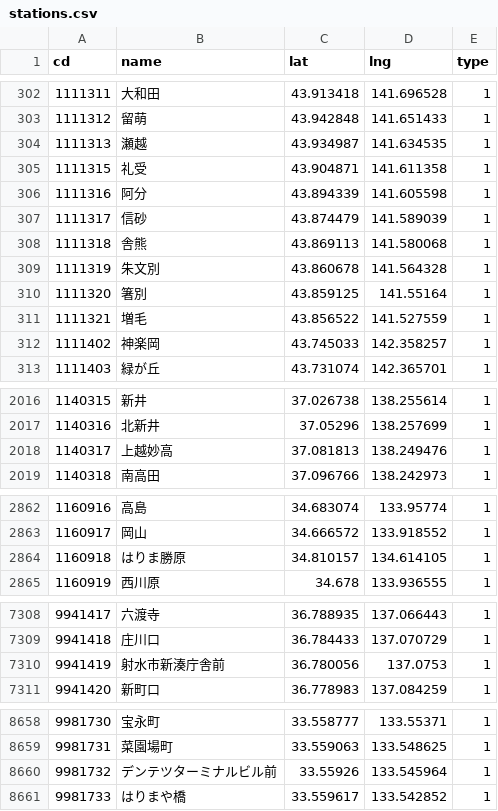
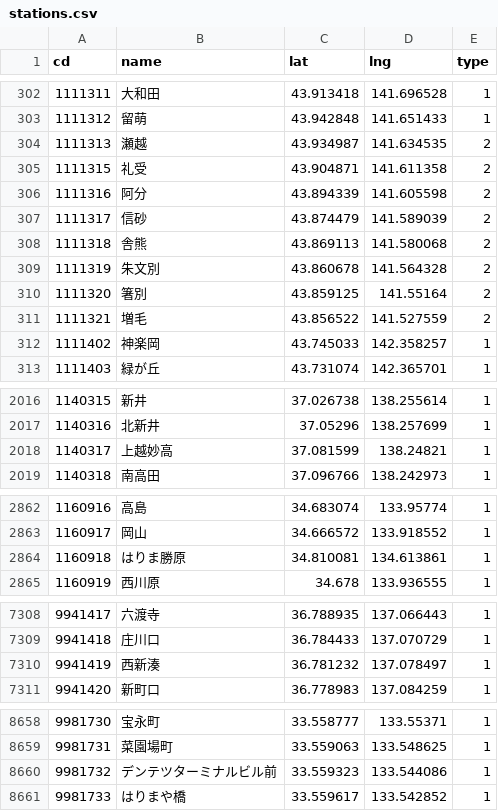
Before and after one commit to shinagaki/ekimemo-map, a CSV file: source/data/stations.csv, drawn as a sheet; only a part is shown, gaps mark what is left out; the diff covers the shown part only.

Commit message:
update stations.csv

```diff
--- a/source/data/stations.csv
+++ b/source/data/stations.csv
@@ -303,10 +303,10 @@ cd,name,lat,lng,type
 1111312,留萌,43.942848,141.651433,1
-1111313,瀬越,43.934987,141.634535,1
-1111315,礼受,43.904871,141.611358,1
-1111316,阿分,43.894339,141.605598,1
-1111317,信砂,43.874479,141.589039,1
-1111318,舎熊,43.869113,141.580068,1
-1111319,朱文別,43.860678,141.564328,1
-1111320,箸別,43.859125,141.55164,1
-1111321,増毛,43.856522,141.527559,1
+1111313,瀬越,43.934987,141.634535,2
+1111315,礼受,43.904871,141.611358,2
+1111316,阿分,43.894339,141.605598,2
+1111317,信砂,43.874479,141.589039,2
+1111318,舎熊,43.869113,141.580068,2
+1111319,朱文別,43.860678,141.564328,2
+1111320,箸別,43.859125,141.55164,2
+1111321,増毛,43.856522,141.527559,2
 1111402,神楽岡,43.745033,142.358257,1
@@ -2017,3 +2017,3 @@ cd,name,lat,lng,type
 1140316,北新井,37.05296,138.257699,1
-1140317,上越妙高,37.081813,138.249476,1
+1140317,上越妙高,37.081599,138.24821,1
 1140318,南高田,37.096766,138.242973,1
@@ -2863,3 +2863,3 @@ cd,name,lat,lng,type
 1160917,岡山,34.666572,133.918552,1
-1160918,はりま勝原,34.810157,134.614105,1
+1160918,はりま勝原,34.810081,134.613861,1
 1160919,西川原,34.678,133.936555,1
@@ -7309,3 +7309,3 @@ cd,name,lat,lng,type
 9941418,庄川口,36.784433,137.070729,1
-9941419,射水市新湊庁舎前,36.780056,137.0753,1
+9941419,西新湊,36.781232,137.078497,1
 9941420,新町口,36.778983,137.084259,1
@@ -8659,3 +8659,3 @@ cd,name,lat,lng,type
 9981731,菜園場町,33.559063,133.548625,1
-9981732,デンテツターミナルビル前,33.55926,133.545964,1
+9981732,デンテツターミナルビル前,33.559323,133.544086,1
 9981733,はりまや橋,33.559617,133.542852,1
```
Also changed, not shown: 2 edited cells elsewhere in this file, 1 other file.
